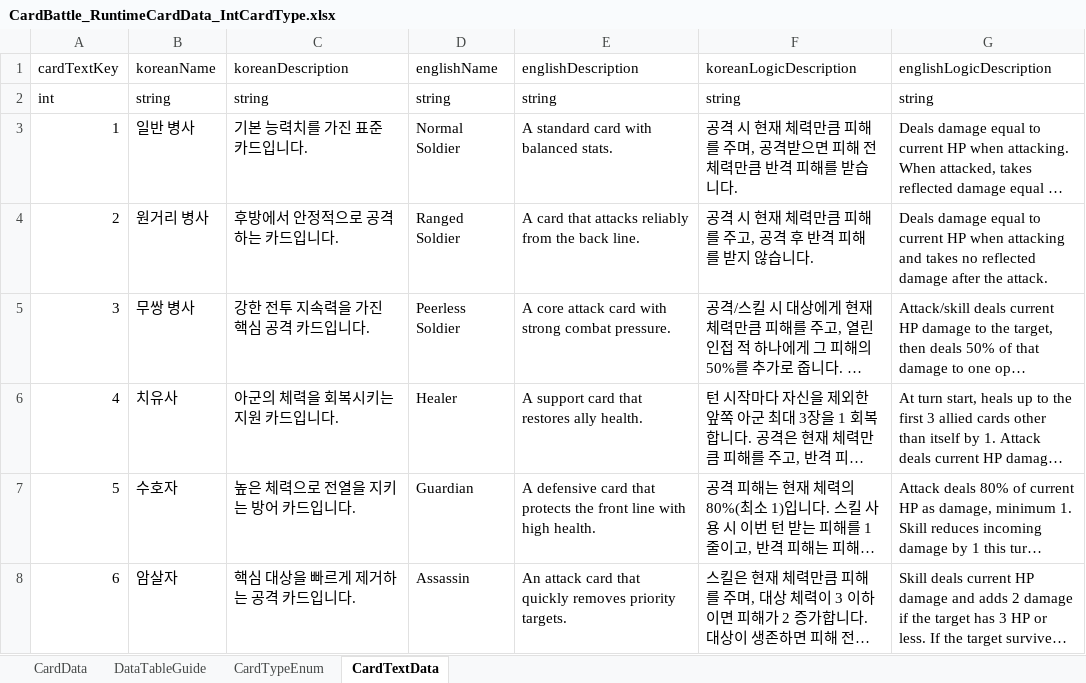
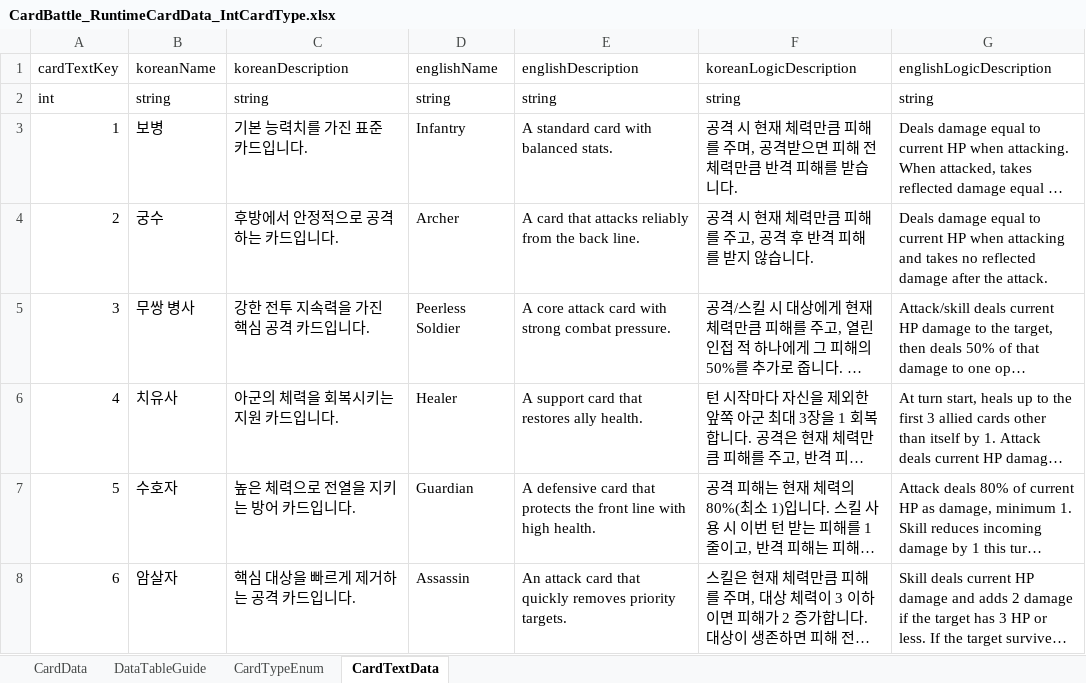
Before and after one commit to robertobbaik/CardBattle, an Excel workbook: Data/CardBattle_RuntimeCardData_IntCardType.xlsx, sheet CardTextData, drawn as a sheet; only a part is shown; long unchanged cells end in …; values as stored, in another font and other column widths than the file's, no borders; the diff names each change by its address in the sheet, - before the commit and + after, or states it on an @@ line.

```diff
--- a/Data/CardBattle_RuntimeCardData_IntCardType.xlsx (sheet CardTextData)
+++ b/Data/CardBattle_RuntimeCardData_IntCardType.xlsx (sheet CardTextData)
-B3 (koreanName): 일반 병사
+B3 (koreanName): 보병
-D3 (englishName): Normal Soldier
+D3 (englishName): Infantry
-B4 (koreanName): 원거리 병사
+B4 (koreanName): 궁수
-D4 (englishName): Ranged Soldier
+D4 (englishName): Archer
```
Also changed, not shown: 37 other files.
